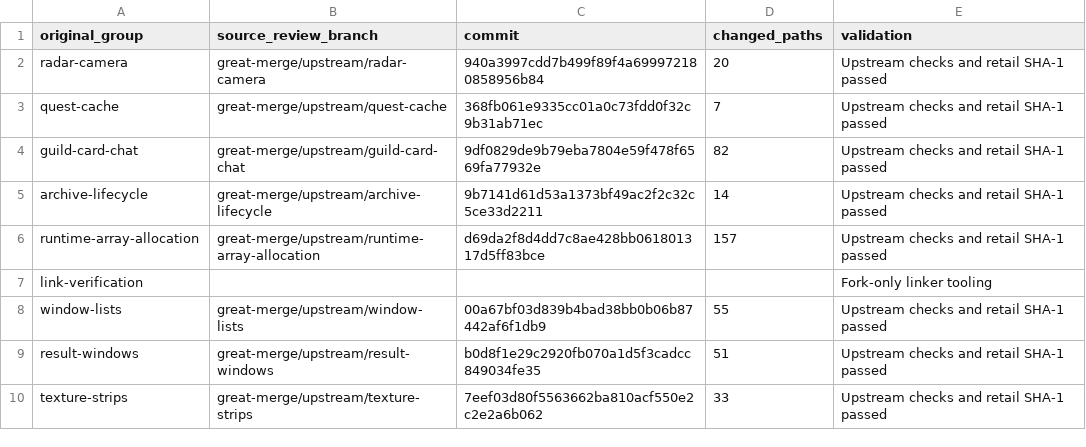
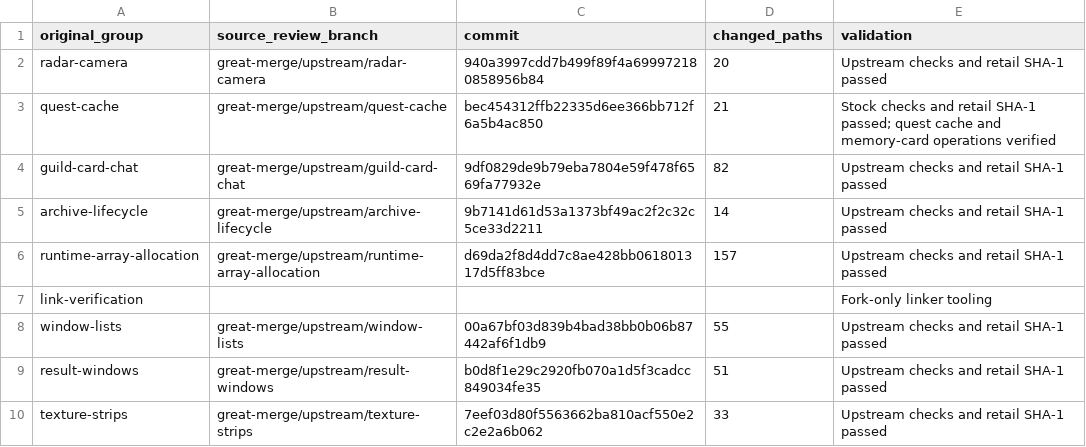
Before and after one commit to matthewlewisnewton/pso-decomp, a TSV file: fork/notes/evidence/2026-11-18-source-only-matchpasses.tsv, drawn as a sheet; only a part is shown.

```diff
--- a/fork/notes/evidence/2026-11-18-source-only-matchpasses.tsv
+++ b/fork/notes/evidence/2026-11-18-source-only-matchpasses.tsv
@@ -2,3 +2,3 @@ original_group	source_review_branch	commit	changed_paths	validation
 radar-camera	great-merge/upstream/radar-camera	940a3997cdd7b499f89f4a699972180858956b84	20	Upstream checks and retail SHA-1 passed
-quest-cache	great-merge/upstream/quest-cache	368fb061e9335cc01a0c73fdd0f32c9b31ab71ec	7	Upstream checks and retail SHA-1 passed
+quest-cache	great-merge/upstream/quest-cache	bec454312ffb22335d6ee366bb712f6a5b4ac850	21	Stock checks and retail SHA-1 passed; quest cache and memory-card operations verified
 guild-card-chat	great-merge/upstream/guild-card-chat	9df0829de9b79eba7804e59f478f6569fa77932e	82	Upstream checks and retail SHA-1 passed
```
Also changed, not shown: fork/notes/evidence/2026-11-18-upstream-source-groups.tsv, 17 other files.
